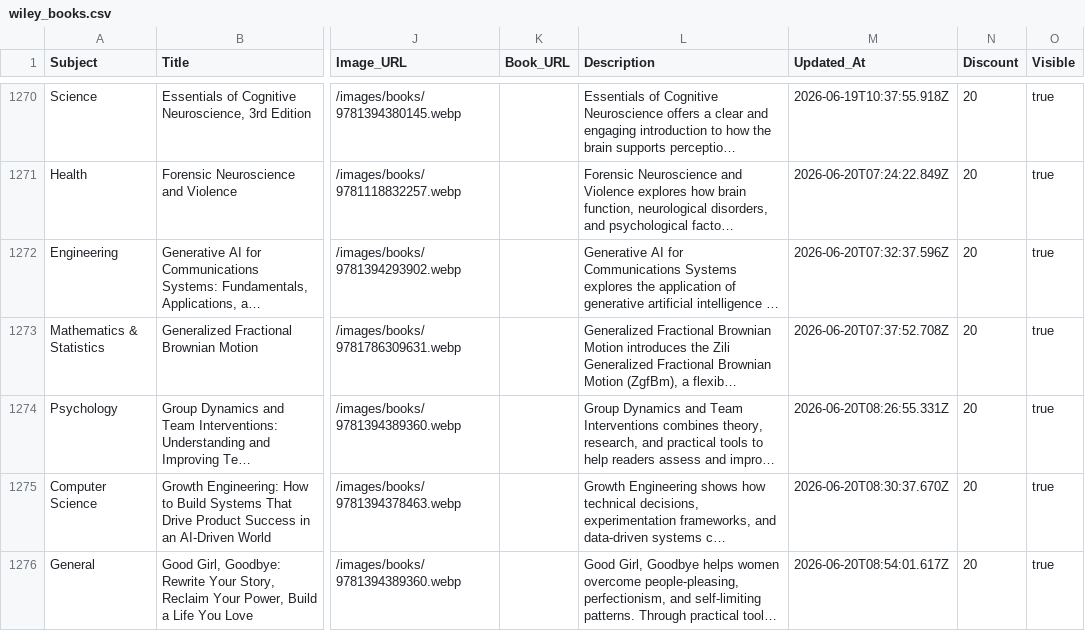
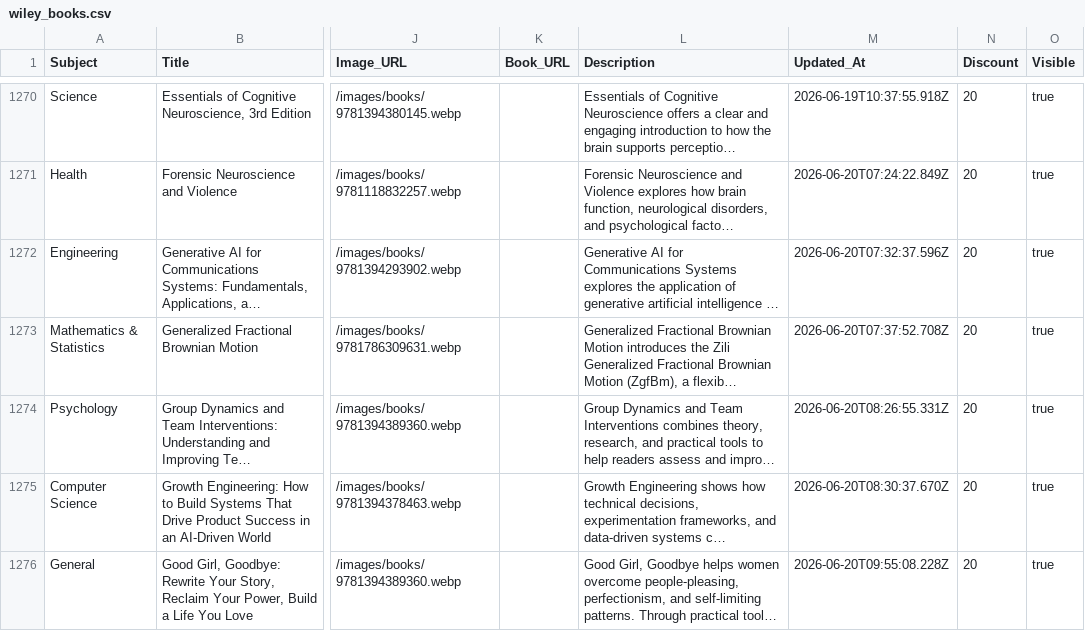
Before and after one commit to sudhirg3173-star/bookstore, a CSV file: data/wiley_books.csv, drawn as a sheet; only a part is shown, gaps mark what is left out; long unchanged cells end in …; the diff names each change by its address in the sheet, - before the commit and + after, or states it on an @@ line.

Commit message:
books.csv updated

```diff
--- a/data/wiley_books.csv
+++ b/data/wiley_books.csv
-M1276 (Updated_At): 2026-06-20T08:54:01.617Z
+M1276 (Updated_At): 2026-06-20T09:55:08.228Z
```
